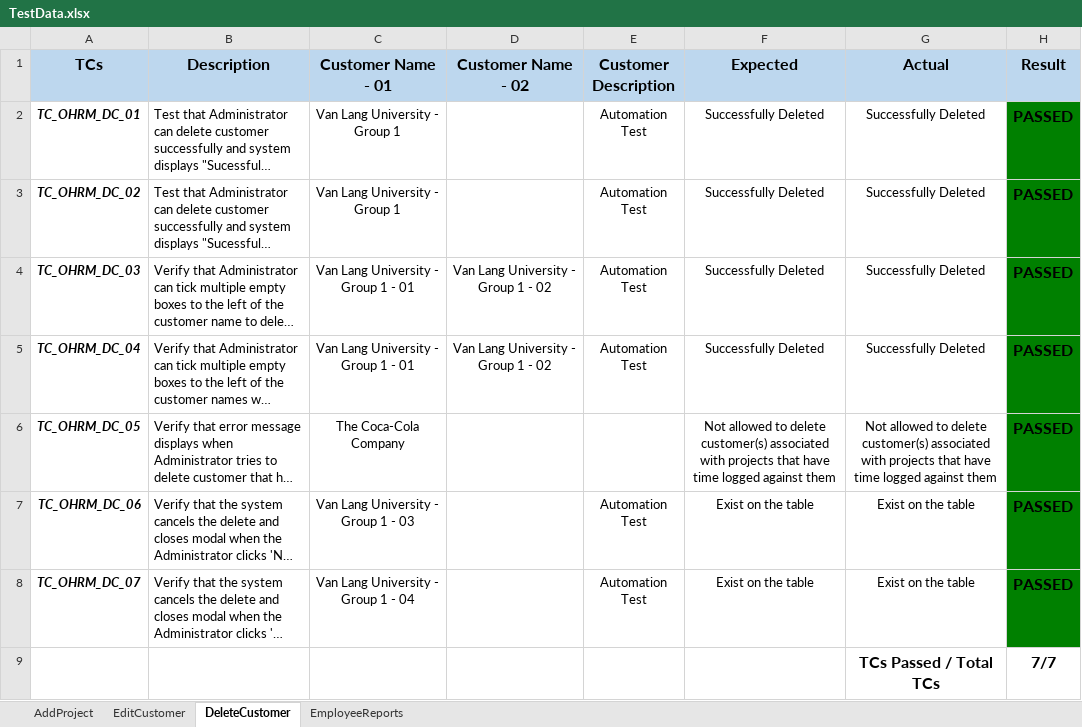
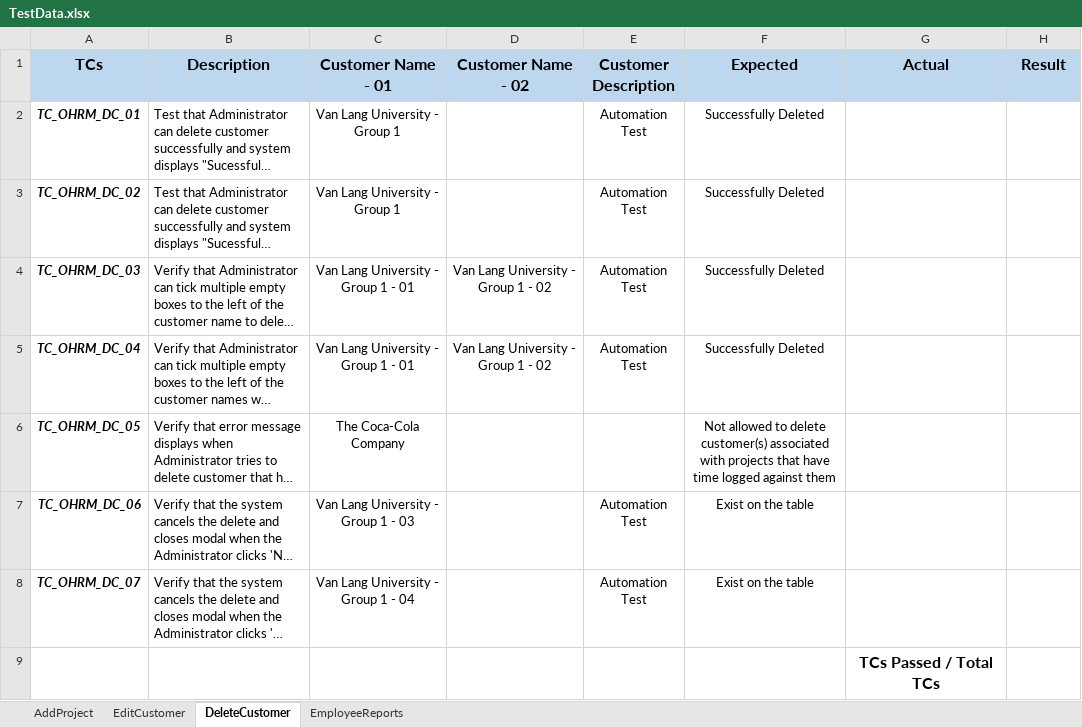
Before and after one commit to nhunghatuyet1112/automation-test-group1, an Excel workbook: src/data/TestData.xlsx, sheet DeleteCustomer, drawn as a sheet; long unchanged cells end in …; values as stored, in another font and other column widths than the file's, no borders; the diff names each change by its address in the sheet, - before the commit and + after, or states it on an @@ line.

```diff
--- a/src/data/TestData.xlsx (sheet DeleteCustomer)
+++ b/src/data/TestData.xlsx (sheet DeleteCustomer)
-G2:G5 (Actual): Successfully Deleted
+G2:G5 (Actual): (empty)
-H2:H8 (Result): PASSED
+H2:H8 (Result): (empty)
-H2:H8 fill: #008000
+H2:H8 fill: none
-G6 (Actual): Not allowed to delete customer(s) associated with projects that have time logged against them
+G6 (Actual): (empty)
-G7:G8 (Actual): Exist on the table
+G7:G8 (Actual): (empty)
-H9 (Result): 7/7
+H9 (Result): (empty)
```
Also changed, not shown: sheet AddProject, sheet EditCustomer, sheet EmployeeReports, src/data/ManualTestCases.xlsx.
